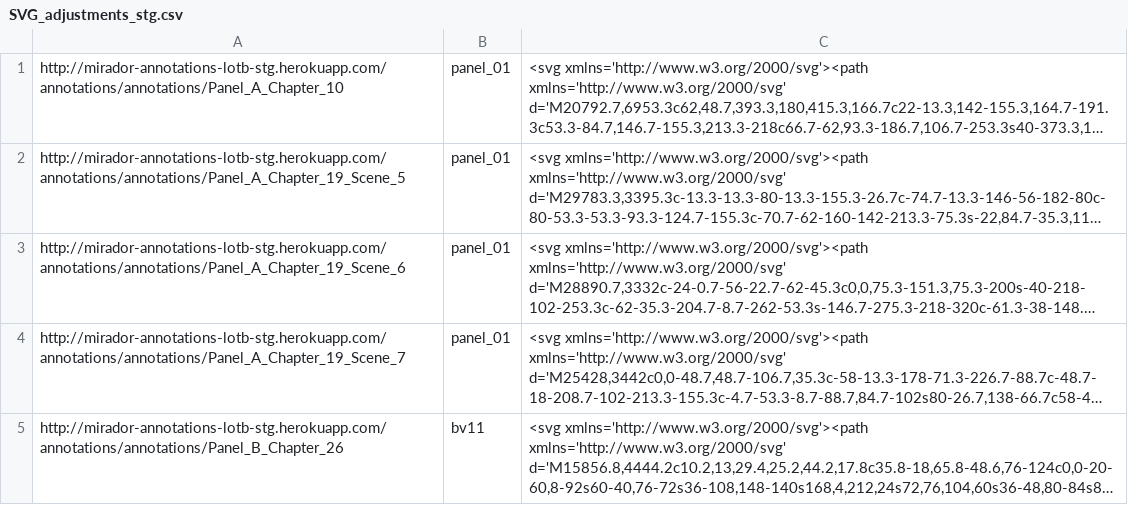
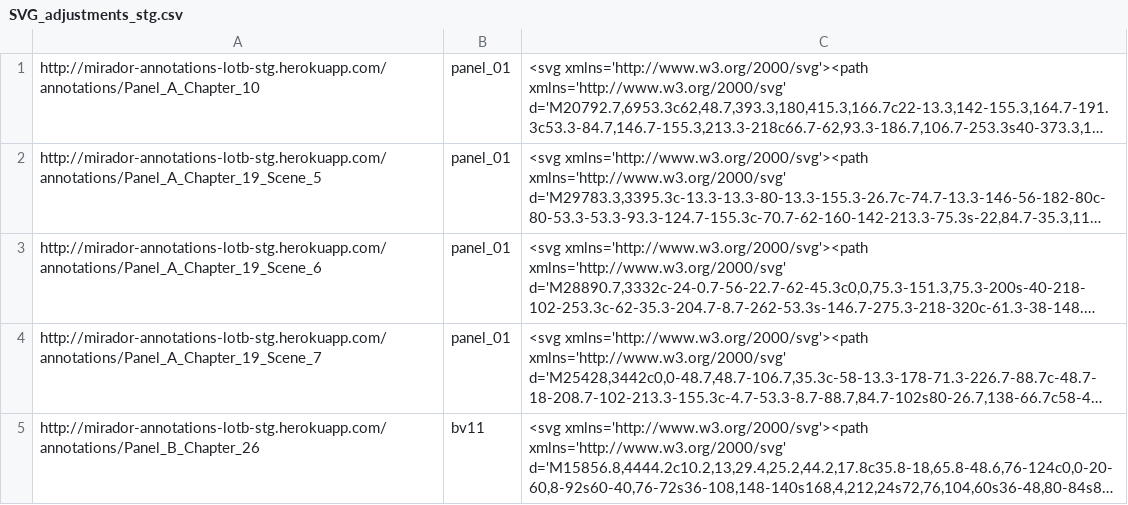
Before and after one commit to yale-web-technologies/mirador-annotations, a CSV file: importData/SVG_adjustments_stg.csv, drawn as a sheet; long unchanged cells end in …; the diff names each change by its address in the sheet, - before the commit and + after, or states it on an @@ line.

```diff
--- a/importData/SVG_adjustments_stg.csv
+++ b/importData/SVG_adjustments_stg.csv
-A1: http://mirador-annotations-lotb-stg.herokuapp.com/annotations/annotations/Panel_A_Chapter_10
+A1: http://mirador-annotations-lotb-stg.herokuapp.com/annotations/Panel_A_Chapter_10
-A2: http://mirador-annotations-lotb-stg.herokuapp.com/annotations/annotations/Panel_A_Chapter_19_Scene_5
+A2: http://mirador-annotations-lotb-stg.herokuapp.com/annotations/Panel_A_Chapter_19_Scene_5
-A3: http://mirador-annotations-lotb-stg.herokuapp.com/annotations/annotations/Panel_A_Chapter_19_Scene_6
+A3: http://mirador-annotations-lotb-stg.herokuapp.com/annotations/Panel_A_Chapter_19_Scene_6
-A4: http://mirador-annotations-lotb-stg.herokuapp.com/annotations/annotations/Panel_A_Chapter_19_Scene_7
+A4: http://mirador-annotations-lotb-stg.herokuapp.com/annotations/Panel_A_Chapter_19_Scene_7
-A5: http://mirador-annotations-lotb-stg.herokuapp.com/annotations/annotations/Panel_B_Chapter_26
+A5: http://mirador-annotations-lotb-stg.herokuapp.com/annotations/Panel_B_Chapter_26
```
Also changed, not shown: importData/SVG_adjustments_prod.csv.
